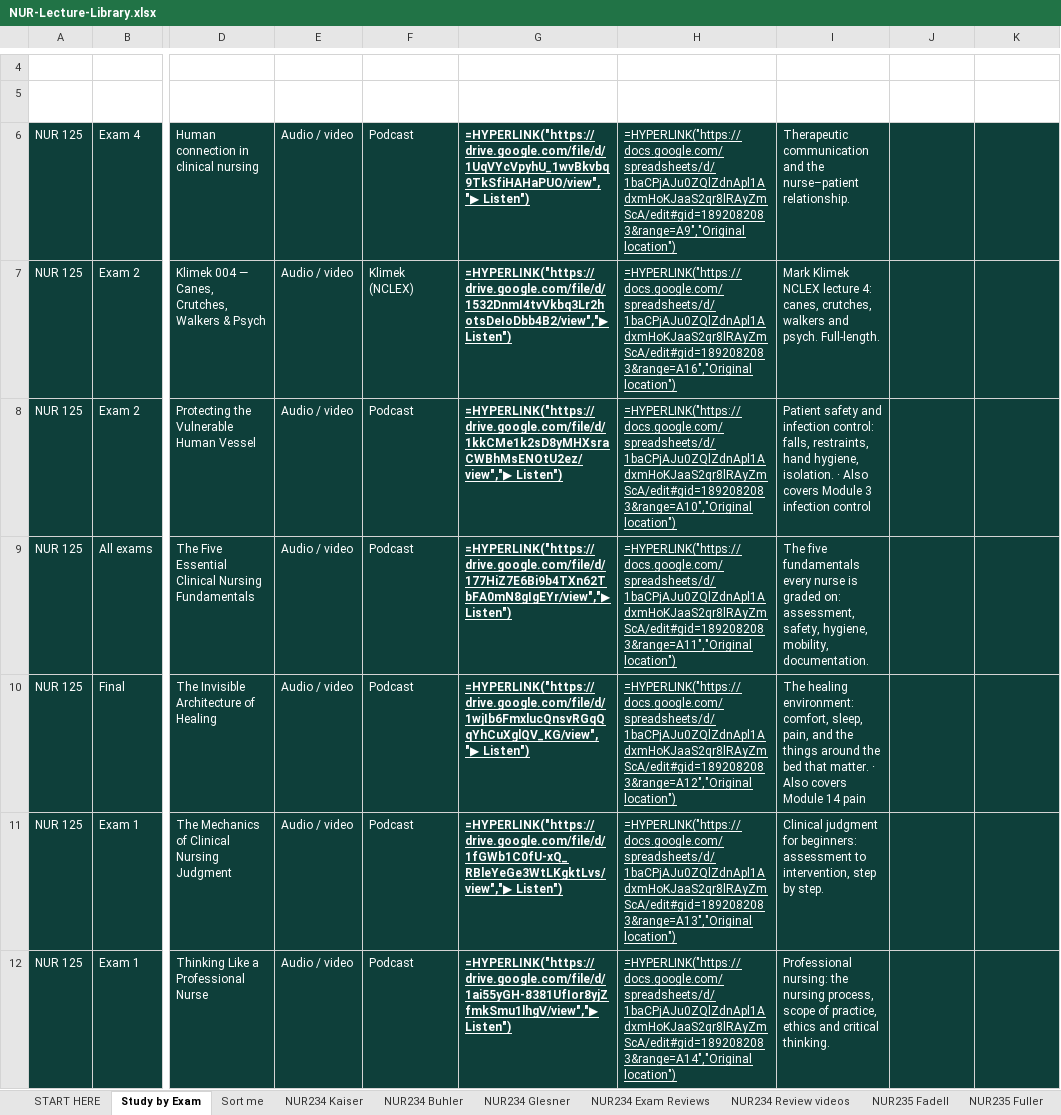
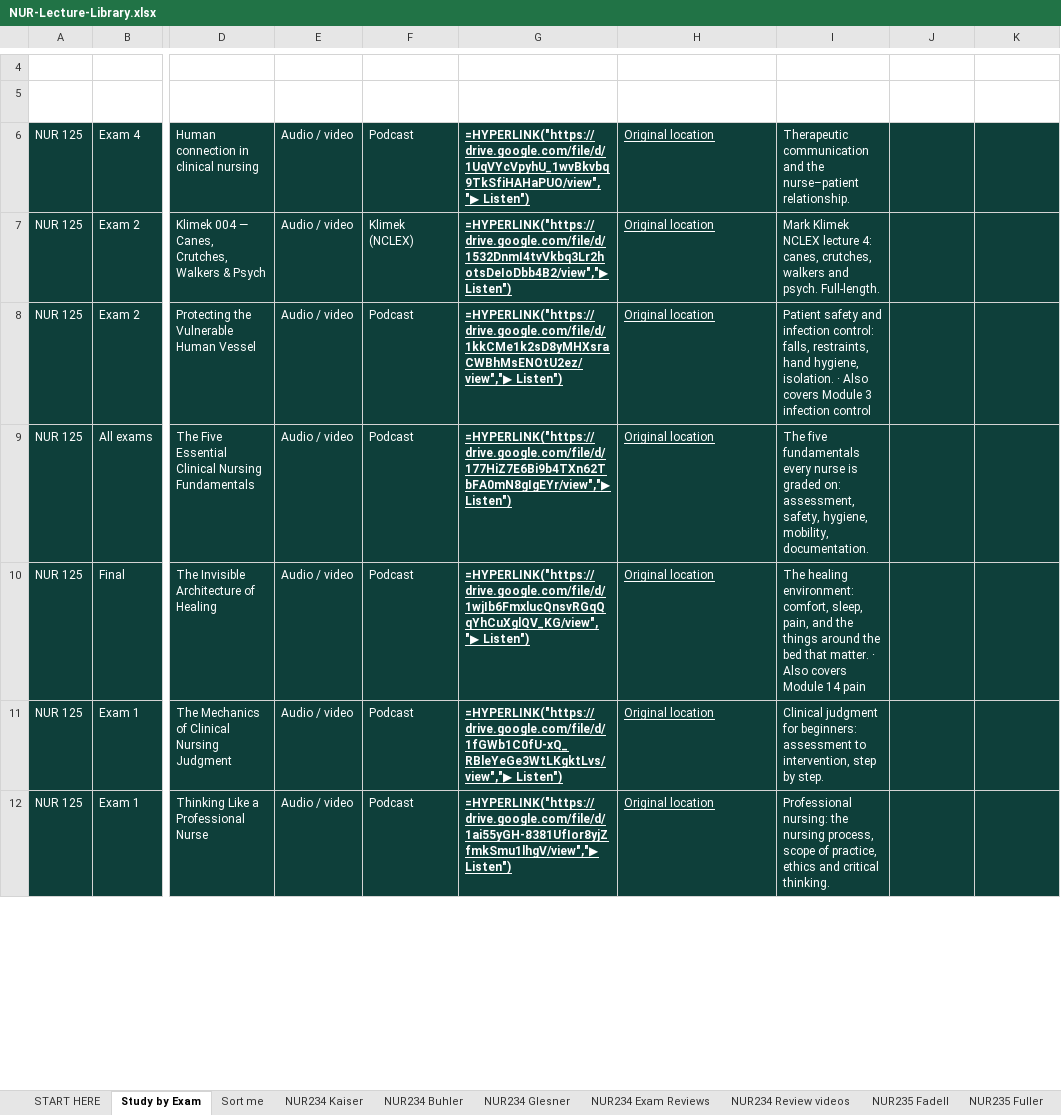
Before and after one commit to Arnold7777777/ABSN-Study-Hub, an Excel workbook: files/NUR-Lecture-Library.xlsx, sheet Study by Exam, drawn as a sheet; only a part is shown, gaps mark what is left out; values as stored, in another font and other column widths than the file's, no borders; formulas without a stored value are shown as written; conditional formats and table styles not drawn; the diff covers the shown part only; the diff names each change by its address in the sheet, - before the commit and + after, or states it on an @@ line.

```diff
--- a/files/NUR-Lecture-Library.xlsx (sheet Study by Exam)
+++ b/files/NUR-Lecture-Library.xlsx (sheet Study by Exam)
-H6 (Original location): =HYPERLINK("https://docs.google.com/spreadsheets/d/1baCPjAJu0ZQlZdnApl1AdxmHoKJaaS2qr8lRAyZmScA/edit#gid=1892082083&range=A9","Original location")
+H6 (Original location): Original location
-H7 (Original location): =HYPERLINK("https://docs.google.com/spreadsheets/d/1baCPjAJu0ZQlZdnApl1AdxmHoKJaaS2qr8lRAyZmScA/edit#gid=1892082083&range=A16","Original location")
+H7 (Original location): Original location
-H8 (Original location): =HYPERLINK("https://docs.google.com/spreadsheets/d/1baCPjAJu0ZQlZdnApl1AdxmHoKJaaS2qr8lRAyZmScA/edit#gid=1892082083&range=A10","Original location")
+H8 (Original location): Original location
-H9 (Original location): =HYPERLINK("https://docs.google.com/spreadsheets/d/1baCPjAJu0ZQlZdnApl1AdxmHoKJaaS2qr8lRAyZmScA/edit#gid=1892082083&range=A11","Original location")
+H9 (Original location): Original location
-H10 (Original location): =HYPERLINK("https://docs.google.com/spreadsheets/d/1baCPjAJu0ZQlZdnApl1AdxmHoKJaaS2qr8lRAyZmScA/edit#gid=1892082083&range=A12","Original location")
+H10 (Original location): Original location
-H11 (Original location): =HYPERLINK("https://docs.google.com/spreadsheets/d/1baCPjAJu0ZQlZdnApl1AdxmHoKJaaS2qr8lRAyZmScA/edit#gid=1892082083&range=A13","Original location")
+H11 (Original location): Original location
-H12 (Original location): =HYPERLINK("https://docs.google.com/spreadsheets/d/1baCPjAJu0ZQlZdnApl1AdxmHoKJaaS2qr8lRAyZmScA/edit#gid=1892082083&range=A14","Original location")
+H12 (Original location): Original location
```
Also changed, not shown: 2 added rows, 2 removed rows and 367 edited cells elsewhere in this sheet, sheet NUR198 Wagner, sheet NUR175 Lectures (not named), sheet NUR125 Review videos, sheet NUR258 Review videos, sheet NUR175 Steele, sheet NUR175 Dr E, 21 more sheets, other sheet tabs, 40 other files.
